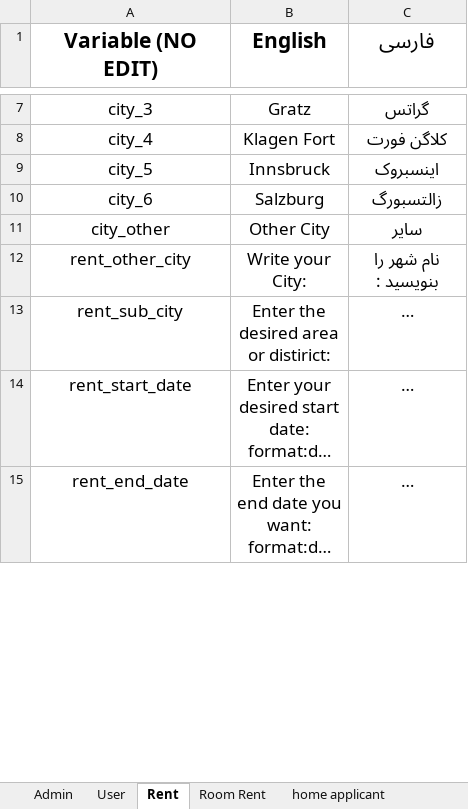
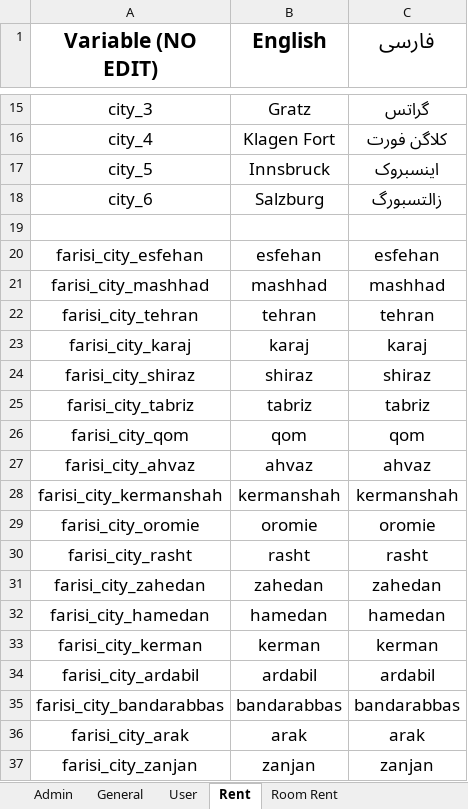
Before and after one commit to im-py-dev/telegram-ads, an Excel workbook: STR.xlsx, sheet Rent, drawn as a sheet; only a part is shown, gaps mark what is left out; the shorter side is filled out with more unchanged rows; long unchanged cells end in …; values as stored, in another font and other column widths than the file's, no borders; charts and pictures not drawn; the diff covers the shown part only; the diff names each change by its address in the sheet, - before the commit and + after, or states it on an @@ line.

```diff
--- a/STR.xlsx (sheet Rent)
+++ b/STR.xlsx (sheet Rent)
+row 19: (empty)
+row 20: farisi_city_esfehan | esfehan | esfehan
+row 21: farisi_city_mashhad | mashhad | mashhad
+row 22: farisi_city_tehran | tehran | tehran
+row 23: farisi_city_karaj | karaj | karaj
+row 24: farisi_city_shiraz | shiraz | shiraz
+row 25: farisi_city_tabriz | tabriz | tabriz
+row 26: farisi_city_qom | qom | qom
+row 27: farisi_city_ahvaz | ahvaz | ahvaz
+row 28: farisi_city_kermanshah | kermanshah | kermanshah
+row 29: farisi_city_oromie | oromie | oromie
+row 30: farisi_city_rasht | rasht | rasht
+row 31: farisi_city_zahedan | zahedan | zahedan
+row 32: farisi_city_hamedan | hamedan | hamedan
+row 33: farisi_city_kerman | kerman | kerman
+row 34: farisi_city_ardabil | ardabil | ardabil
+row 35: farisi_city_bandarabbas | bandarabbas | bandarabbas
+row 36: farisi_city_arak | arak | arak
+row 37: farisi_city_zanjan | zanjan | zanjan
```
Also changed, not shown: 16 added rows and 3 edited cells elsewhere in this sheet, sheet Admin, sheet room applicant, sheet home applicant, other sheet tabs, charts or pictures, 6 other files.
